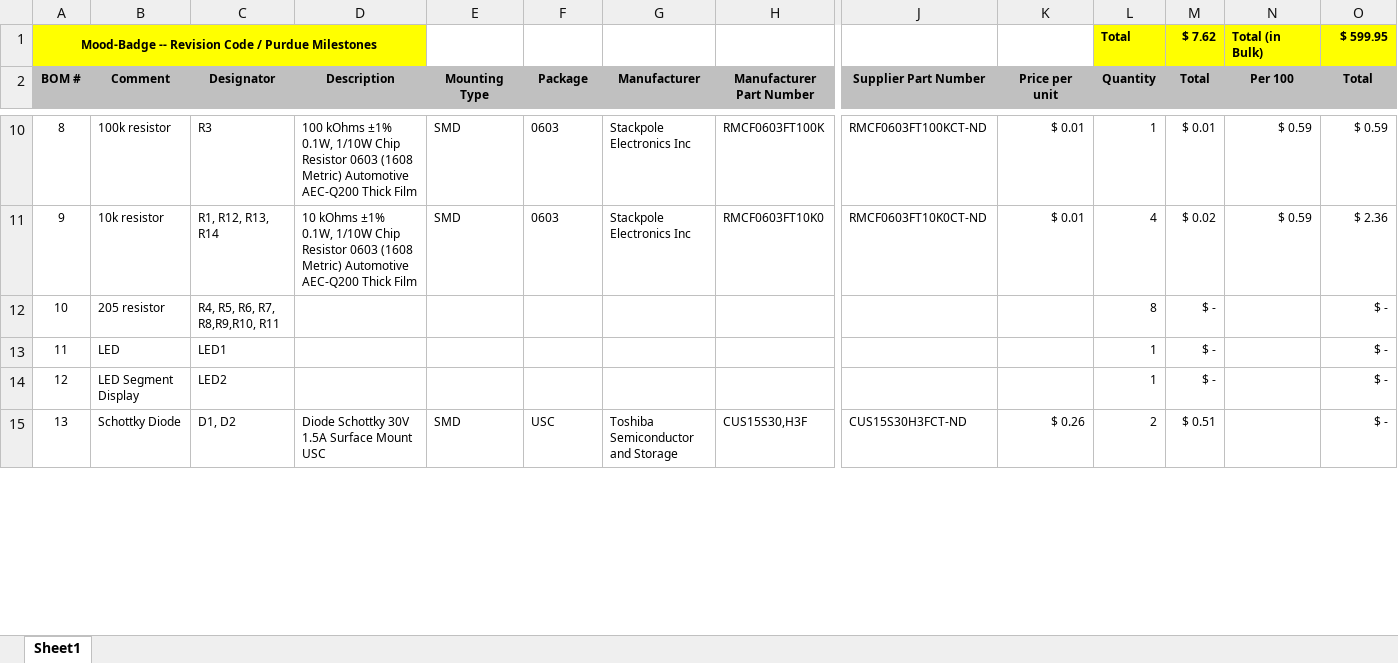
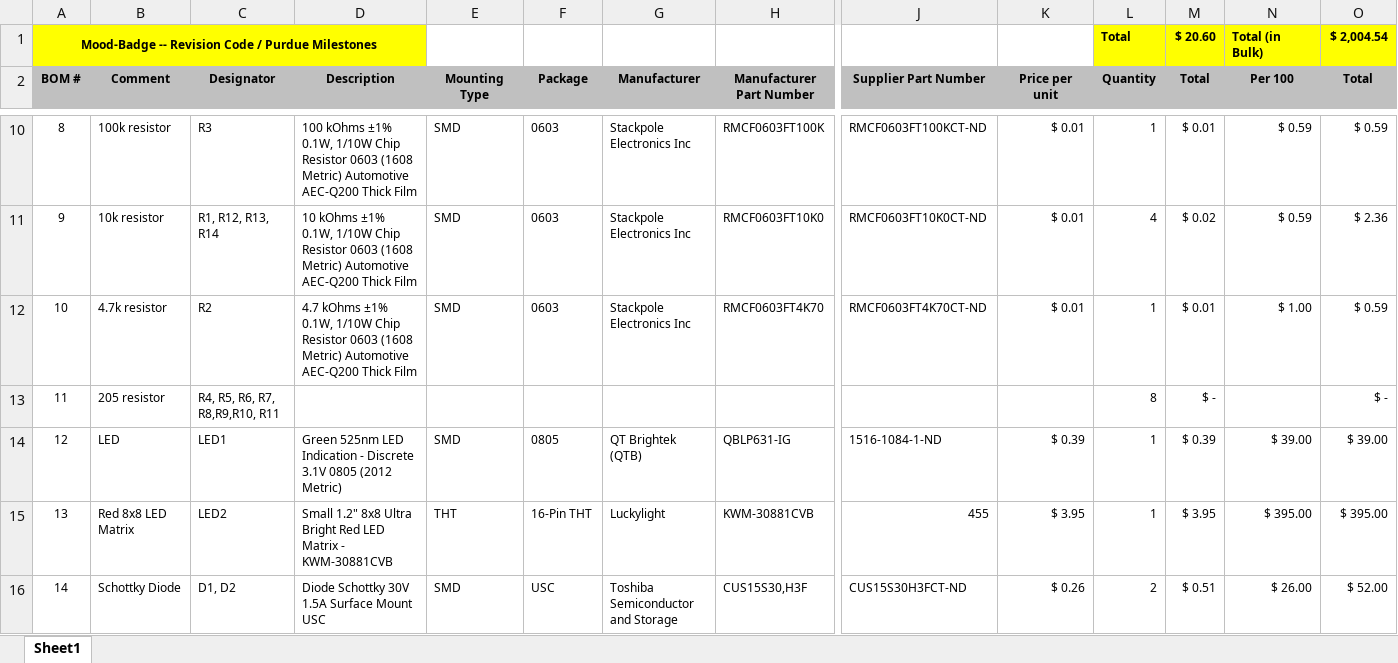
Before and after one commit to Caleb-Braziel/Mood-Badge, an Excel workbook: Hardware/Mood_Badge-BOM.xlsx, sheet Sheet1, drawn as a sheet; only a part is shown, gaps mark what is left out; values as stored, in another font and other column widths than the file's, no borders; addresses are those after the commit; rows hold the shown columns only; the diff covers the shown part only; the diff names each change by its address in the sheet, - before the commit and + after, or states it on an @@ line.

```diff
--- a/Hardware/Mood_Badge-BOM.xlsx (sheet Sheet1)
+++ b/Hardware/Mood_Badge-BOM.xlsx (sheet Sheet1)
-M1 (Total): $ 7.62
+M1 (Total): $ 20.60
-O1 (Total): $ 599.95
+O1 (Total): $ 2,004.54
-B12 (Comment): 205 resistor
+B12 (Comment): 4.7k resistor
-C12 (Designator): R4, R5, R6, R7, R8,R9,R10, R11
+C12 (Designator): R2
-D12 (Description): (empty)
+D12 (Description): 4.7 kOhms ±1% 0.1W, 1/10W Chip Resistor 0603 (1608 Metric) Automotive AEC-Q200 Thick Film
-E12 (Mounting Type): (empty)
+E12 (Mounting Type): SMD
-F12 (Package): (empty)
+F12 (Package): 0603
-G12 (Manufacturer): (empty)
+G12 (Manufacturer): Stackpole Electronics Inc
-H12 (Manufacturer Part Number): (empty)
+H12 (Manufacturer Part Number): RMCF0603FT4K70
-J12 (Supplier Part Number): (empty)
+J12 (Supplier Part Number): RMCF0603FT4K70CT-ND
-K12 (Price per unit): (empty)
+K12 (Price per unit): $ 0.01
-L12 (Quantity): 8
+L12 (Quantity): 1
-M12 (Total): $ -
+M12 (Total): $ 0.01
-N12 (Per 100): (empty)
+N12 (Per 100): $ 1.00
-O12 (Total): $ -
+O12 (Total): $ 0.59
-B13 (Comment): LED
+B13 (Comment): 205 resistor
-C13 (Designator): LED1
+C13 (Designator): R4, R5, R6, R7, R8,R9,R10, R11
-L13 (Quantity): 1
+L13 (Quantity): 8
-B14 (Comment): LED Segment Display
+B14 (Comment): LED
-C14 (Designator): LED2
+C14 (Designator): LED1
-D14 (Description): (empty)
+D14 (Description): Green 525nm LED Indication - Discrete 3.1V 0805 (2012 Metric)
-E14 (Mounting Type): (empty)
+E14 (Mounting Type): SMD
-F14 (Package): (empty)
+F14 (Package): 0805
-G14 (Manufacturer): (empty)
+G14 (Manufacturer): QT Brightek (QTB)
-H14 (Manufacturer Part Number): (empty)
+H14 (Manufacturer Part Number): QBLP631-IG
-J14 (Supplier Part Number): (empty)
+J14 (Supplier Part Number): 1516-1084-1-ND
-K14 (Price per unit): (empty)
+K14 (Price per unit): $ 0.39
-M14 (Total): $ -
+M14 (Total): $ 0.39
-N14 (Per 100): (empty)
+N14 (Per 100): $ 39.00
-O14 (Total): $ -
+O14 (Total): $ 39.00
+row 15: 13 | Red 8x8 LED Matrix | LED2 | Small 1.2" 8x8 Ultra Bright Red LED Matrix - KWM-30881CVB | THT | 16-Pin THT | Luckylight | KWM-30881CVB | 455 | $ 3.95 | 1 | $ 3.95 | $ 395.00 | $ 395.00
-A16 (BOM #): 13
+A16 (BOM #): 14
-N16 (Per 100): (empty)
+N16 (Per 100): $ 26.00
-O16 (Total): $ -
+O16 (Total): $ 52.00
```
Also changed, not shown: 1 added row, 2 removed rows and 42 edited cells elsewhere in this sheet, formulas that keep their value, 2 other files.
